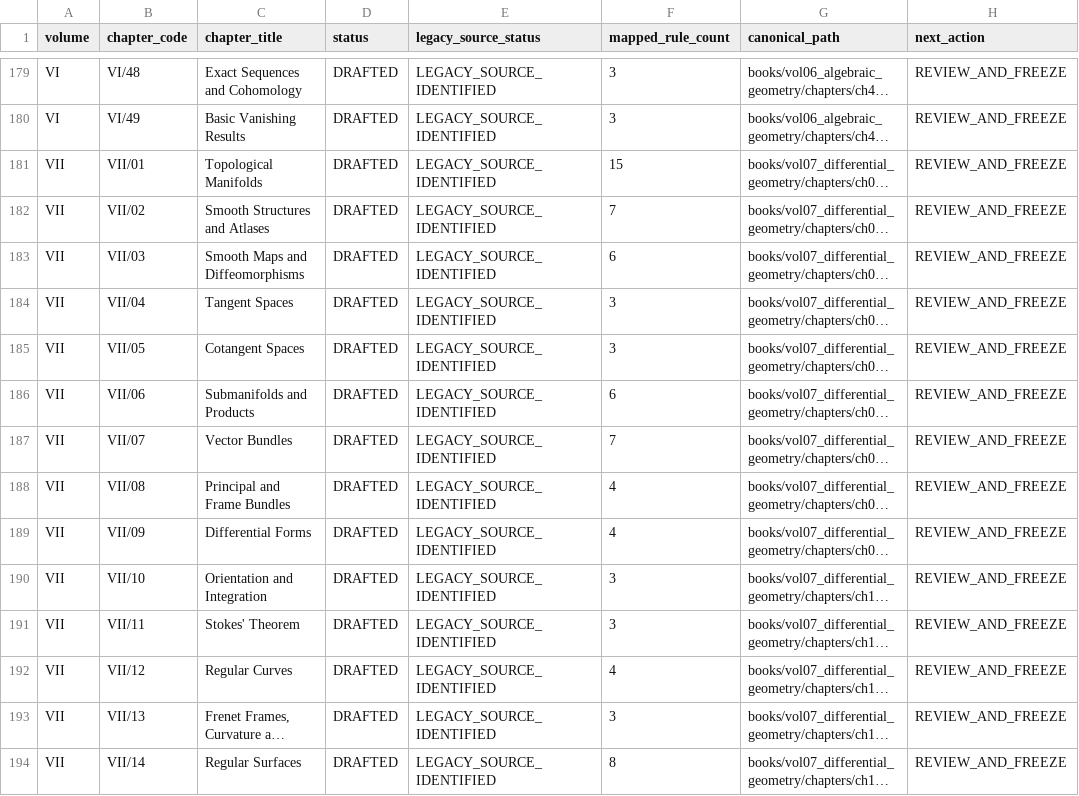
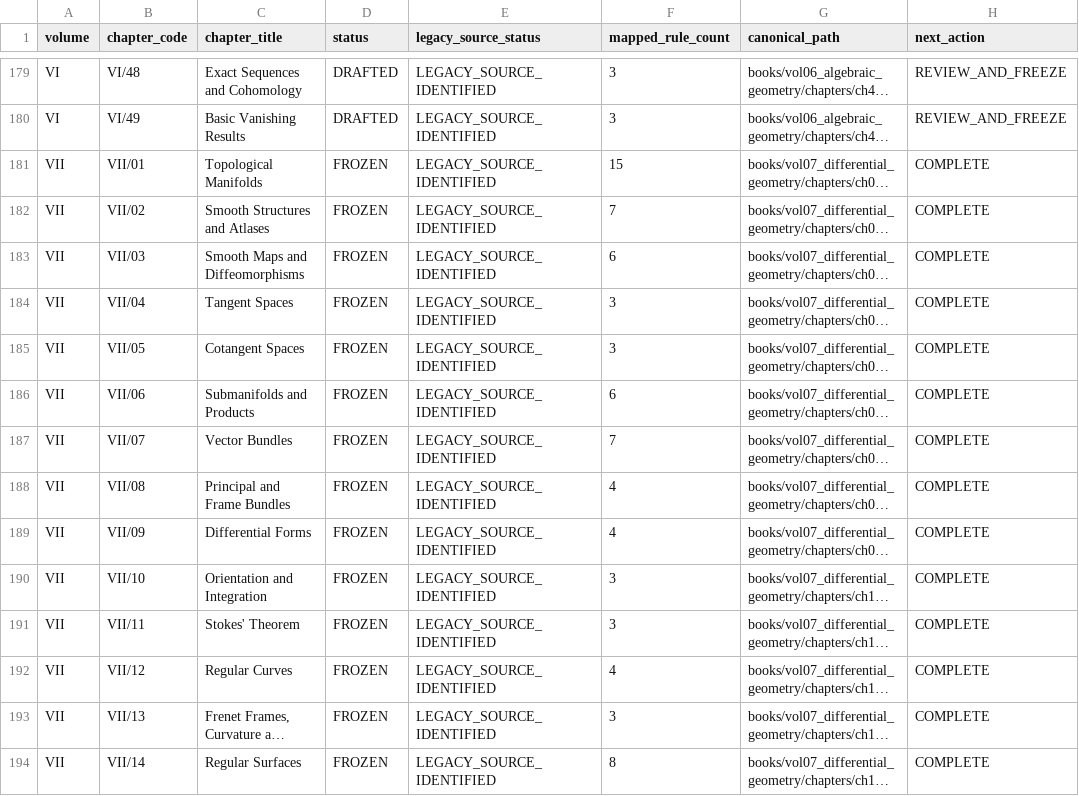
Before and after one commit to expert10000/math, a TSV file: editorial/CHAPTER_STATUS.tsv, drawn as a sheet; only a part is shown, gaps mark what is left out; long unchanged cells end in …; the diff covers the shown part only; the diff names each change by its address in the sheet, - before the commit and + after, or states it on an @@ line.

Commit message:
vol07: freeze and release complete volume

```diff
--- a/editorial/CHAPTER_STATUS.tsv
+++ b/editorial/CHAPTER_STATUS.tsv
-D181:D194 (status): DRAFTED
+D181:D194 (status): FROZEN
-H181:H194 (next_action): REVIEW_AND_FREEZE
+H181:H194 (next_action): COMPLETE
```
Also changed, not shown: 56 edited cells elsewhere in this file, 4 other files.
